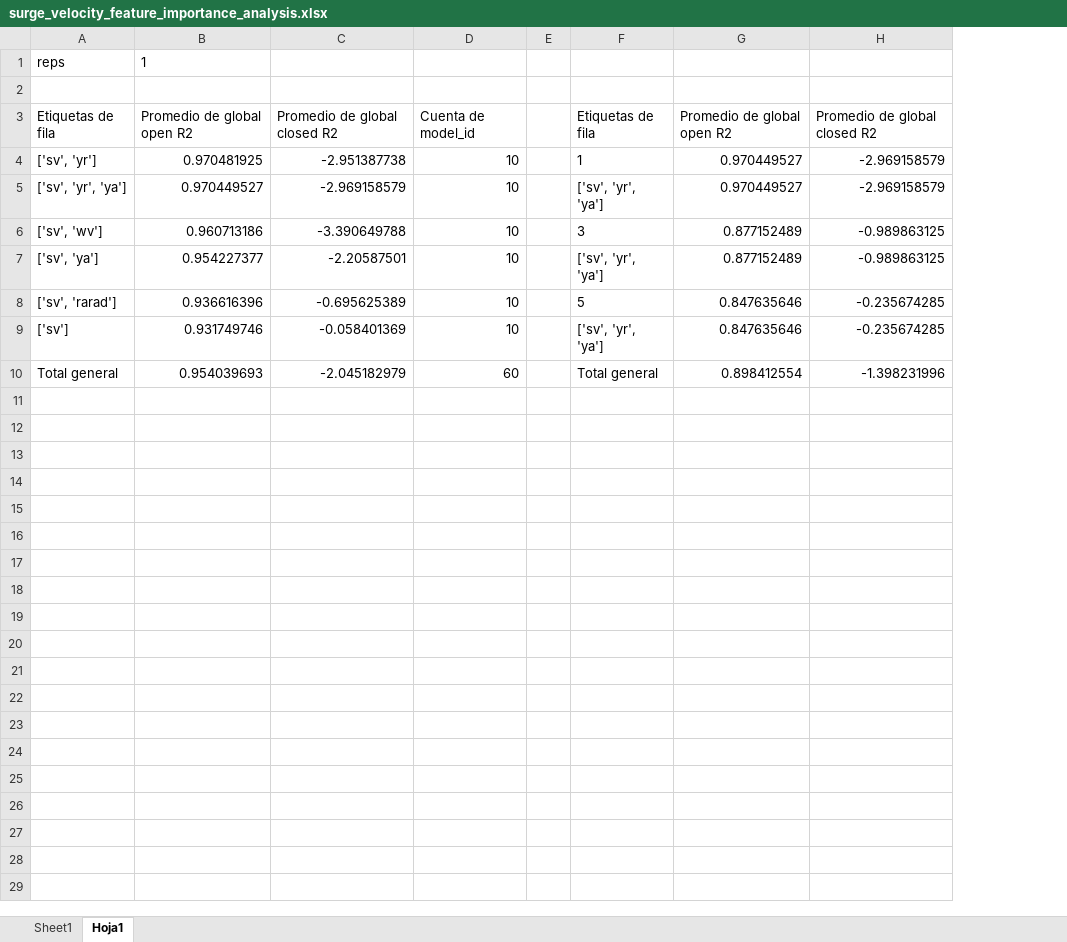
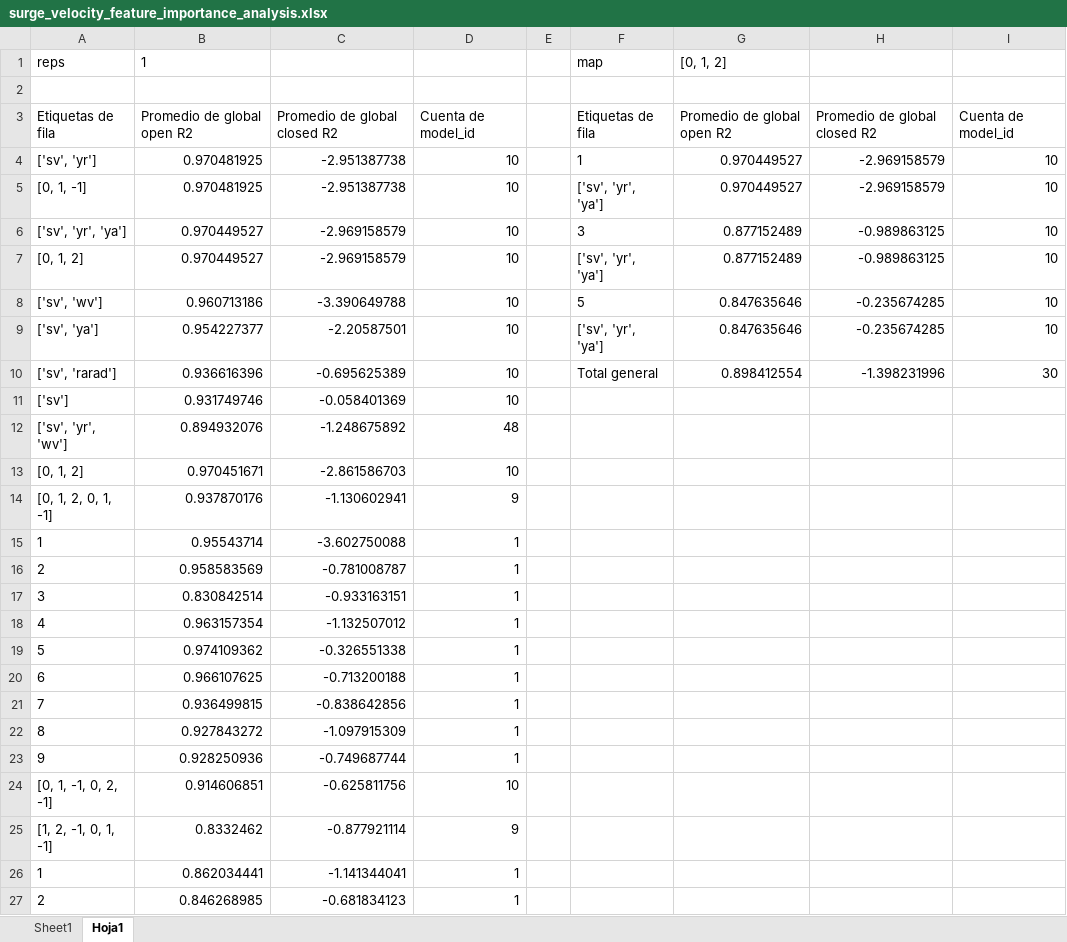
Before and after one commit to uxueballarinm/ship_qnn, an Excel workbook: logs/feature_importance_analysis/surge/surge_velocity_feature_importance_analysis.xlsx, sheet Hoja1, drawn as a sheet; only a part is shown; values as stored, in another font and other column widths than the file's, no borders; removed rows and columns are numbered as before the commit, all else as after; the diff covers the shown part only; the diff names each change by its address in the sheet, - before the commit and + after, or states it on an @@ line.

```diff
--- a/logs/feature_importance_analysis/surge/surge_velocity_feature_importance_analysis.xlsx (sheet Hoja1)
+++ b/logs/feature_importance_analysis/surge/surge_velocity_feature_importance_analysis.xlsx (sheet Hoja1)
+column I, rows 3-4: Cuenta de model_id | 10; row 6: 10; rows 8-10: 10 | 10 | 30
-F1: (empty)
+F1: map
-G1: (empty)
+G1: [0, 1, 2]
+row 5: [0, 1, -1] | 0.970481925 | -2.951387738 | 10 |  | ['sv', 'yr', 'ya'] | 0.970449527 | -2.969158579 | 10
-F6 (map): ['sv', 'yr', 'ya']
+F6 (map): 3
-G6 ([0, 1, 2]): 0.970449527
+G6 ([0, 1, 2]): 0.877152489
-H6: -2.969158579
+H6: -0.989863125
+row 7: [0, 1, 2] | 0.970449527 | -2.969158579 | 10 |  | ['sv', 'yr', 'ya'] | 0.877152489 | -0.989863125 | 10
-F8 (map): 3
+F8 (map): 5
-G8:G9 ([0, 1, 2]): 0.877152489
+G8:G9 ([0, 1, 2]): 0.847635646
-H8:H9: -0.989863125
+H8:H9: -0.235674285
-F10 (map): 5
+F10 (map): Total general
-G10 ([0, 1, 2]): 0.847635646
+G10 ([0, 1, 2]): 0.898412554
-H10: -0.235674285
+H10: -1.398231996
-F11 (map): ['sv', 'yr', 'ya']
+F11 (map): (empty)
-G11 ([0, 1, 2]): 0.847635646
+G11 ([0, 1, 2]): (empty)
-H11: -0.235674285
+H11: (empty)
-row 10: Total general | 0.954039693 | -2.045182979 | 60 |  | Total general | 0.898412554 | -1.398231996
+row 12: ['sv', 'yr', 'wv'] | 0.894932076 | -1.248675892 | 48
+row 13: [0, 1, 2] | 0.970451671 | -2.861586703 | 10
+row 14: [0, 1, 2, 0, 1, -1] | 0.937870176 | -1.130602941 | 9
+row 15: 1 | 0.95543714 | -3.602750088 | 1
+row 16: 2 | 0.958583569 | -0.781008787 | 1
+row 17: 3 | 0.830842514 | -0.933163151 | 1
+row 18: 4 | 0.963157354 | -1.132507012 | 1
+row 19: 5 | 0.974109362 | -0.326551338 | 1
+row 20: 6 | 0.966107625 | -0.713200188 | 1
+row 21: 7 | 0.936499815 | -0.838642856 | 1
+row 22: 8 | 0.927843272 | -1.097915309 | 1
+row 23: 9 | 0.928250936 | -0.749687744 | 1
+row 24: [0, 1, -1, 0, 2, -1] | 0.914606851 | -0.625811756 | 10
+row 25: [1, 2, -1, 0, 1, -1] | 0.8332462 | -0.877921114 | 9
+row 26: 1 | 0.862034441 | -1.141344041 | 1
+row 27: 2 | 0.846268985 | -0.681834123 | 1
```
Also changed, not shown: 13 added rows elsewhere in this sheet, sheet Sheet1, logs/feature_importance_analysis/surge/experiments_summary.xlsx, logs/feature_importance_analysis/sway/sway_velocity_feature_importance_analysis.xlsx, 53 other files.
